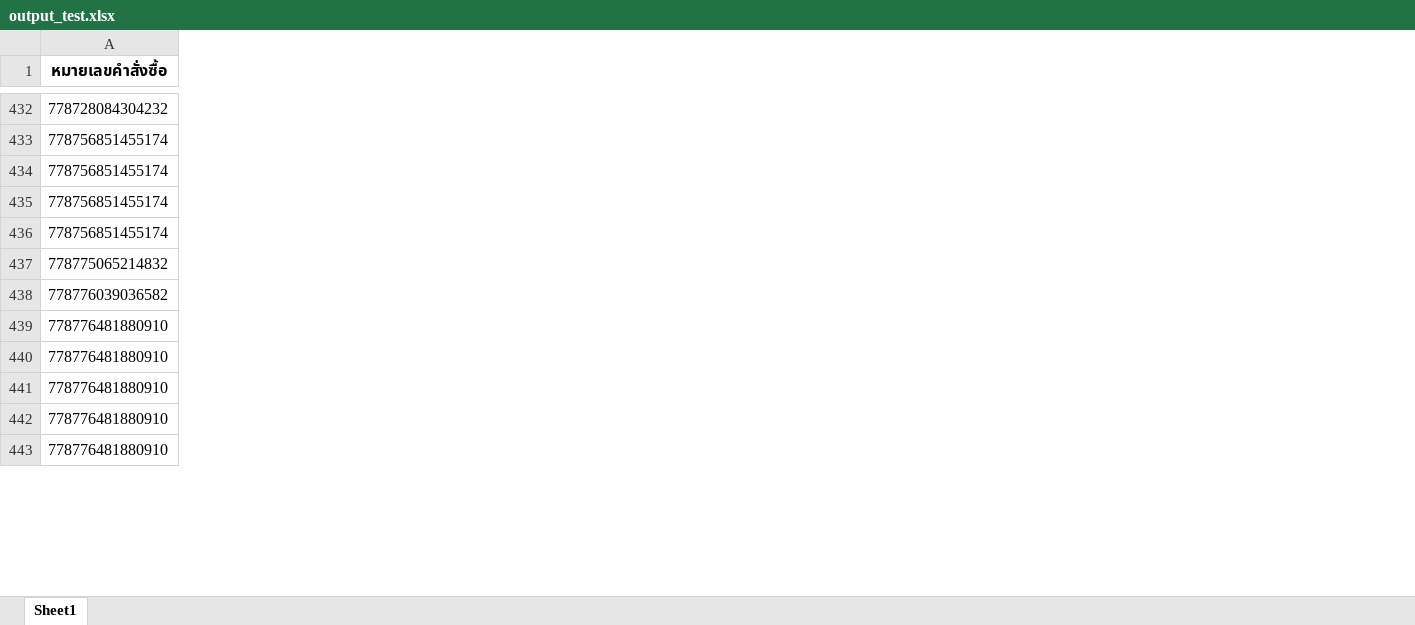
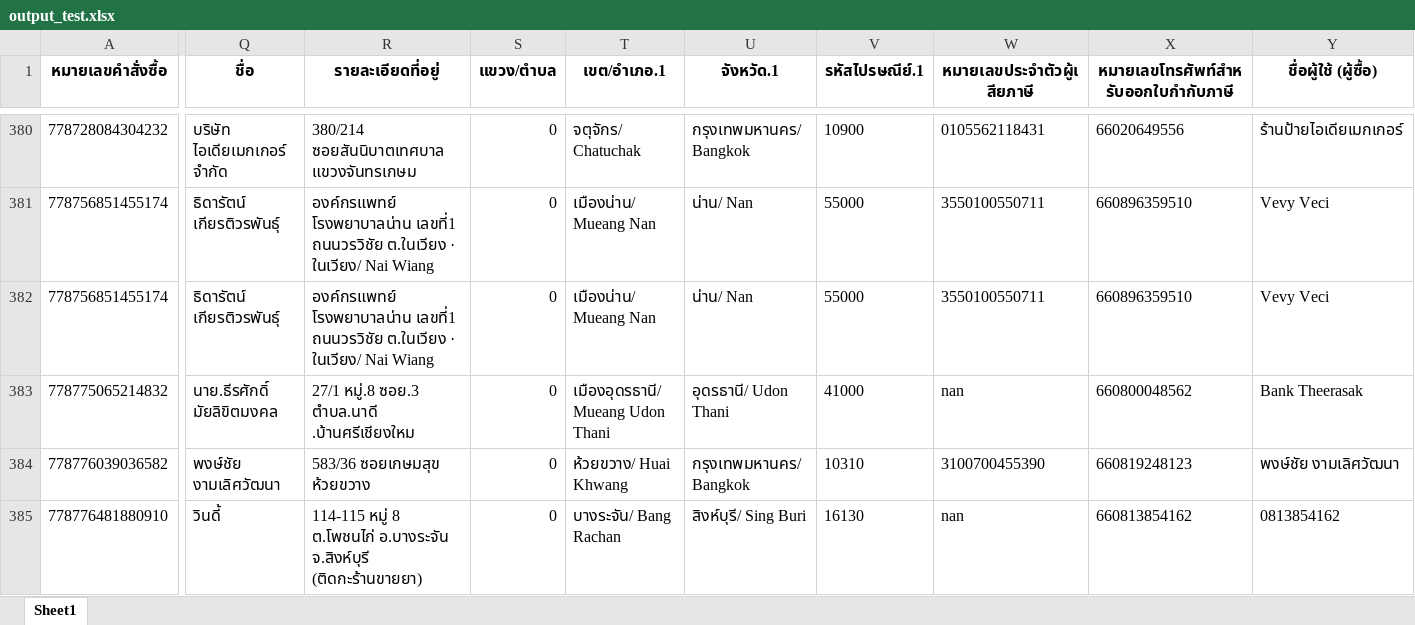
Before and after one commit to iHaveNoKnowledge/Python, an Excel workbook: output_test.xlsx, sheet Sheet1, drawn as a sheet; only a part is shown, gaps mark what is left out; values as stored, in another font and other column widths than the file's, no borders; removed rows and columns are numbered as before the commit, all else as after; rows hold the shown columns only; the diff covers the shown part only; the diff names each change by its address in the sheet, - before the commit and + after, or states it on an @@ line.

Commit message:
MKII2ver0.375 update import Laz excel
[BugFixing] The bot can now read imported excel in the right way, maybe

```diff
--- a/output_test.xlsx (sheet Sheet1)
+++ b/output_test.xlsx (sheet Sheet1)
+column Q (ชื่อ), rows 380-385: บริษัท ไอเดียเมกเกอร์ จำกัด | ธิดารัตน์ เกียรติวรพันธุ์ | ธิดารัตน์ เกียรติวรพันธุ์ | นาย.ธีรศักดิ์ มัยลิขิตมงคล | พงษ์ชัย งามเลิศวัฒนา | วินดี้
+column R (รายละเอียดที่อยู่), rows 380-385: 380/214 ซอยสันนิบาตเทศบาล แขวงจันทรเกษม | องค์กรแพทย์ โรงพยาบาลน่าน เลขที่1 ถนนวรวิชัย ต.ในเวียง · ในเวียง/ Nai Wiang | องค์กรแพทย์ โรงพยาบาลน่าน เลขที่1 ถนนวรวิชัย ต.ในเวียง · ในเวียง/ Nai Wiang | 27/1 หมู่.8 ซอย.3 ตำบล.นาดี .บ้านศรีเชียงใหม | 583/36 ซอยเกษมสุข ห้วยขวาง | 114-115 หมู่ 8 ต.โพชนไก่ อ.บางระจัน จ.สิงห์บุรี (ติดกะร้านขายยา)
+column S (แขวง/ตำบล), rows 380-385: all 0
+column T (เขต/อำเภอ.1), rows 380-385: จตุจักร/ Chatuchak | เมืองน่าน/ Mueang Nan | เมืองน่าน/ Mueang Nan | เมืองอุดรธานี/ Mueang Udon Thani | ห้วยขวาง/ Huai Khwang | บางระจัน/ Bang Rachan
+column U (จังหวัด.1), rows 380-385: กรุงเทพมหานคร/ Bangkok | น่าน/ Nan | น่าน/ Nan | อุดรธานี/ Udon Thani | กรุงเทพมหานคร/ Bangkok | สิงห์บุรี/ Sing Buri
+column V (รหัสไปรษณีย์.1), rows 380-385: 10900 | 55000 | 55000 | 41000 | 10310 | 16130
+column W (หมายเลขประจำตัวผู้เสียภาษี), rows 380-385: 0105562118431 | 3550100550711 | 3550100550711 | nan | 3100700455390 | nan
+column X, row 1: หมายเลขโทรศัพท์สำหรับออกใบกำกับภาษี; rows 380-385: 66020649556 | 660896359510 | 660896359510 | 660800048562 | 660819248123 | 660813854162
+column Y (ชื่อผู้ใช้ (ผู้ซื้อ)), rows 380-385: ร้านป้ายไอเดียเมกเกอร์ | Vevy Veci | Vevy Veci | Bank Theerasak | พงษ์ชัย งามเลิศวัฒนา | 0813854162
-row 434: 778756851455174
-row 435: 778756851455174
-row 440: 778776481880910
-row 441: 778776481880910
-row 442: 778776481880910
-row 443: 778776481880910
```
Also changed, not shown: 104 removed rows and 4 added columns elsewhere in this sheet, 2 other files.
